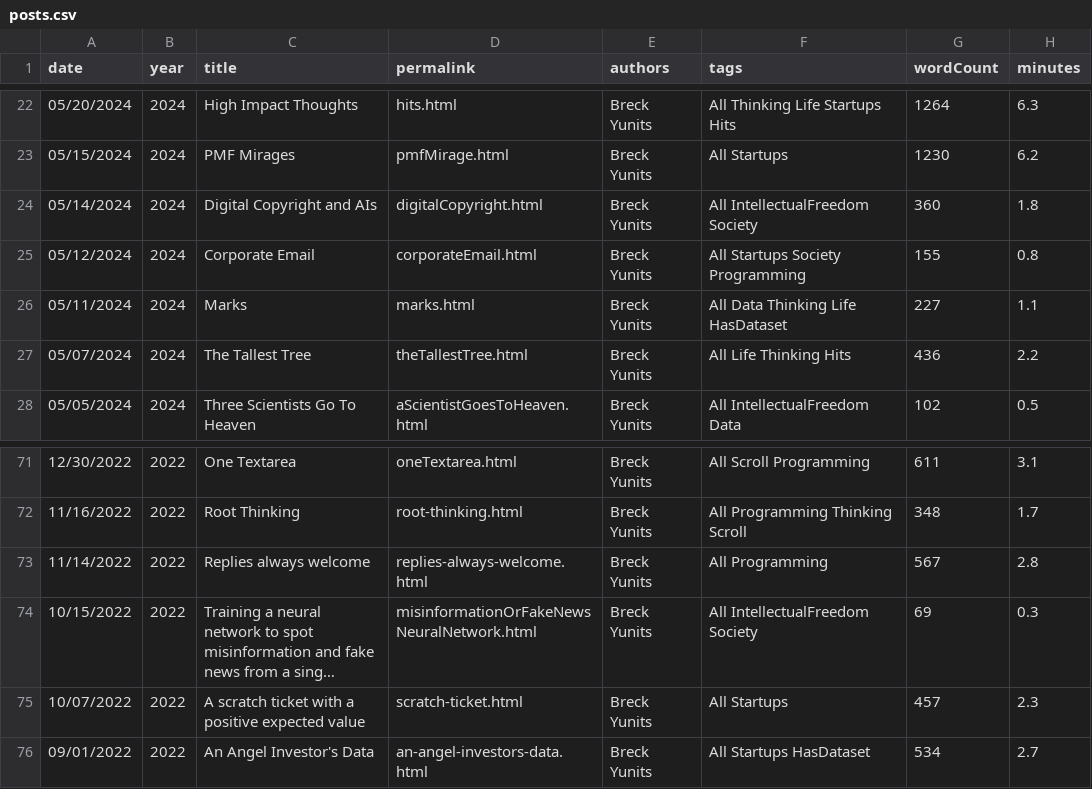
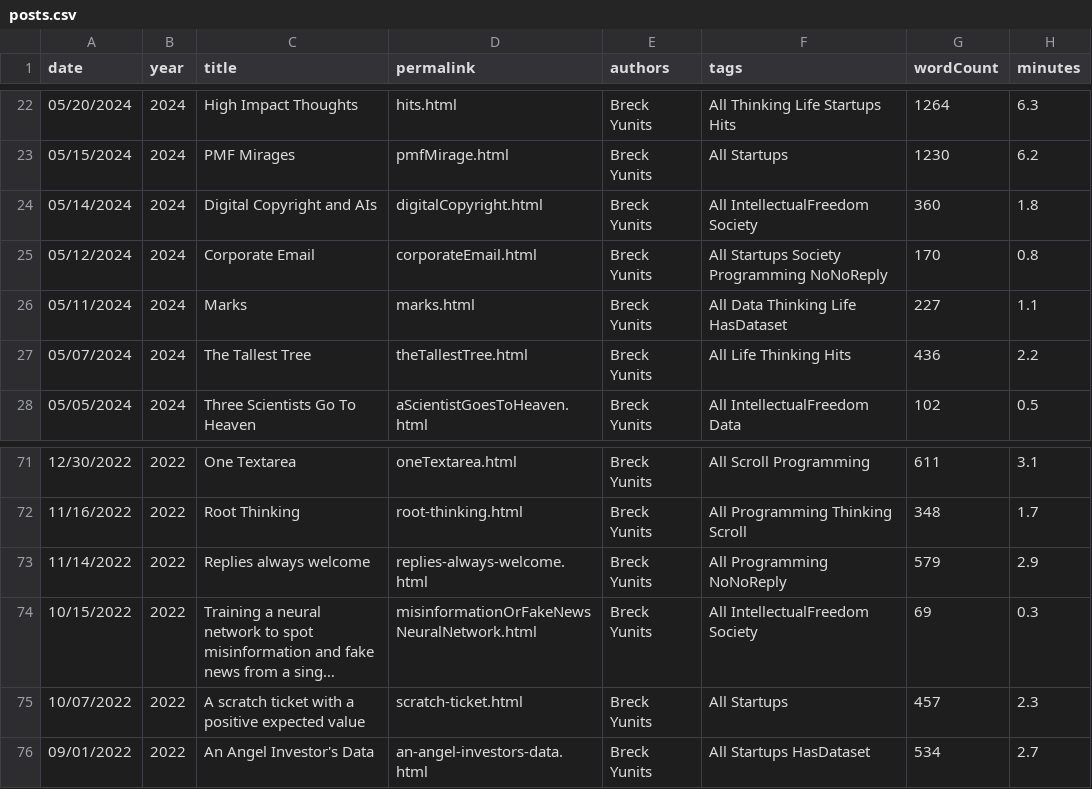
Before and after one commit to breck7/breckyunits.com, a CSV file: posts.csv, drawn as a sheet; only a part is shown, gaps mark what is left out; long unchanged cells end in …; the diff names each change by its address in the sheet, - before the commit and + after, or states it on an @@ line.

```diff
--- a/posts.csv
+++ b/posts.csv
-F25 (tags): All Startups Society Programming
+F25 (tags): All Startups Society Programming NoNoReply
-G25 (wordCount): 155
+G25 (wordCount): 170
-F73 (tags): All Programming
+F73 (tags): All Programming NoNoReply
-G73 (wordCount): 567
+G73 (wordCount): 579
-H73 (minutes): 2.8
+H73 (minutes): 2.9
```
Also changed, not shown: 14 other files.
